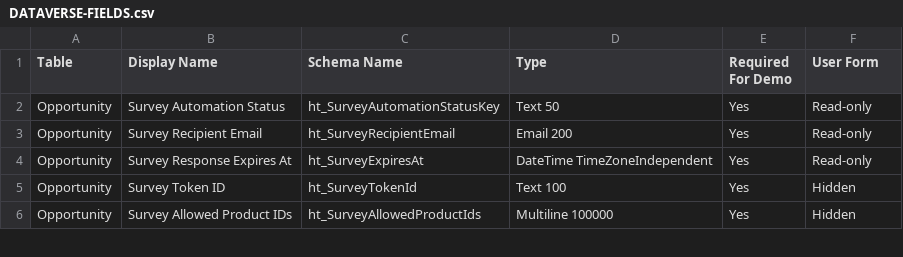
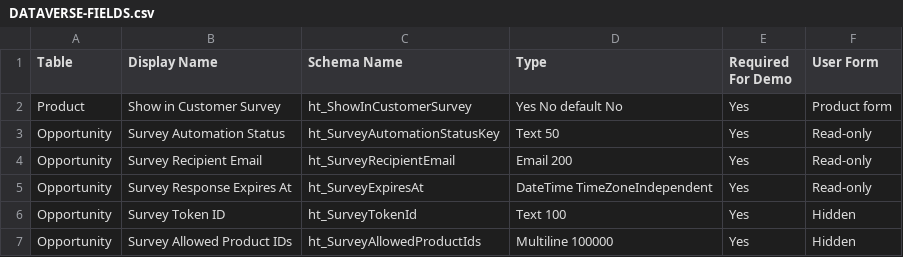
Before and after one commit to HolaTeamsKeyur/azure-survey-automation, a CSV file: docs/DATAVERSE-FIELDS.csv, drawn as a sheet; only a part is shown.

Commit message:
added proce list based filtering on the survey products

```diff
--- a/docs/DATAVERSE-FIELDS.csv
+++ b/docs/DATAVERSE-FIELDS.csv
@@ -1,2 +1,3 @@
 Table,Display Name,Schema Name,Type,Required For Demo,User Form
+Product,Show in Customer Survey,ht_ShowInCustomerSurvey,Yes No default No,Yes,Product form
 Opportunity,Survey Automation Status,ht_SurveyAutomationStatusKey,Text 50,Yes,Read-only
```
Also changed, not shown: 16 other files.
